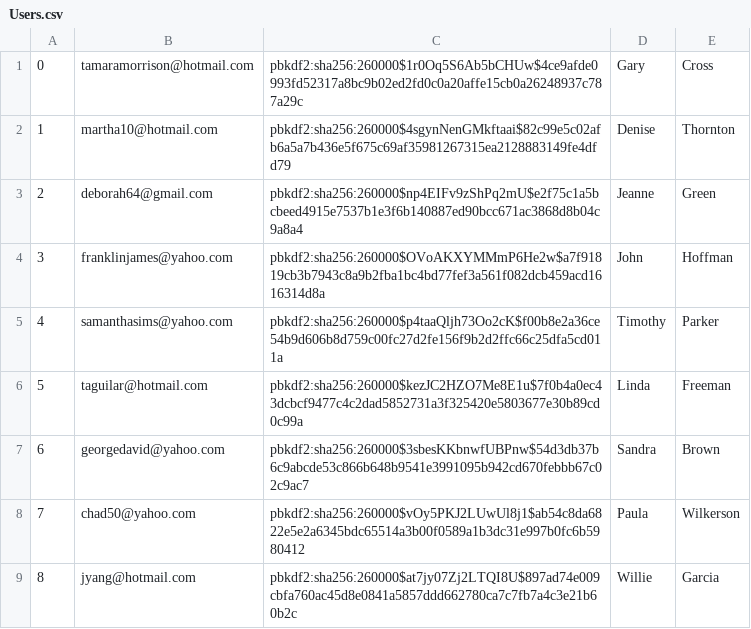
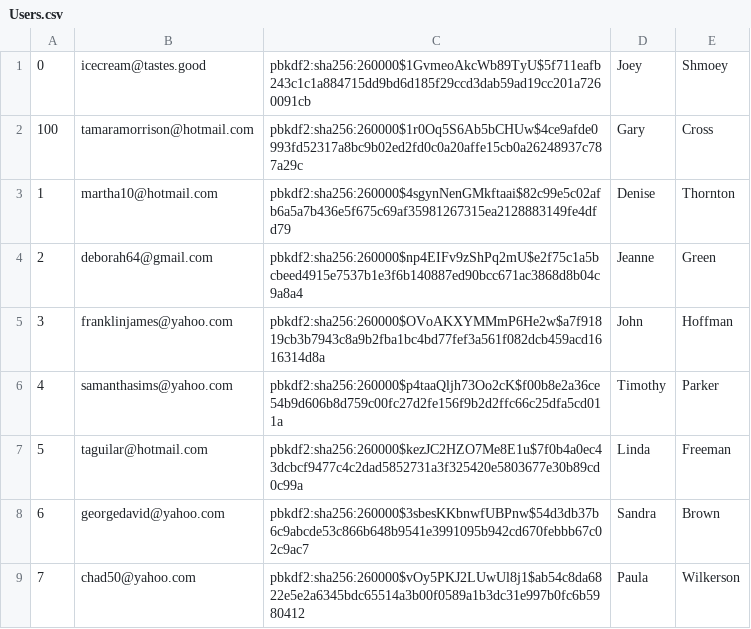
Before and after one commit to Nsilswal/WuGuru, a CSV file: db/generated/Users.csv, drawn as a sheet; only a part is shown; the shorter side is filled out with more unchanged rows; addresses are those after the commit; the diff names each change by its address in the sheet, - before the commit and + after, or states it on an @@ line.

```diff
--- a/db/generated/Users.csv
+++ b/db/generated/Users.csv
+row 1: 0 | icecream@tastes.good | pbkdf2:sha256:260000$1GvmeoAkcWb89TyU$5f711eafb243c1c1a884715dd9bd6d185f29ccd3dab59ad19cc201a7260091cb | Joey | Shmoey
@@ column A renumbered in row 2 @@
```
Also changed, not shown: 5 other files.
